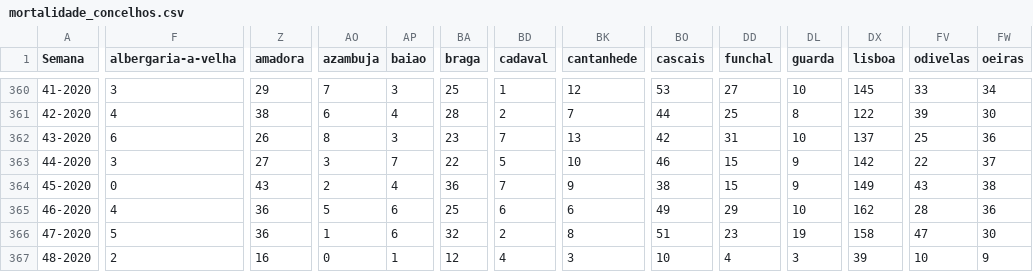
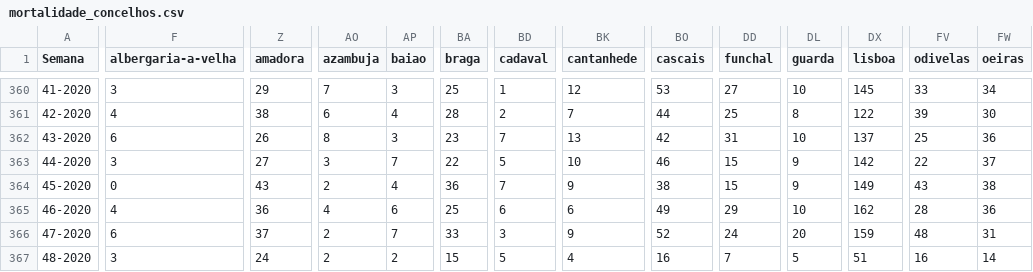
Before and after one commit to dssg-pt/dados-SICOeVM, a CSV file: mortalidade_concelhos.csv, drawn as a sheet; only a part is shown, gaps mark what is left out; the diff covers the shown part only; the diff names each change by its address in the sheet, - before the commit and + after, or states it on an @@ line.

```diff
--- a/mortalidade_concelhos.csv
+++ b/mortalidade_concelhos.csv
-AO365 (azambuja): 5
+AO365 (azambuja): 4
-F366 (albergaria-a-velha): 5
+F366 (albergaria-a-velha): 6
-Z366 (amadora): 36
+Z366 (amadora): 37
-AO366 (azambuja): 1
+AO366 (azambuja): 2
-AP366 (baiao): 6
+AP366 (baiao): 7
-BA366 (braga): 32
+BA366 (braga): 33
-BD366 (cadaval): 2
+BD366 (cadaval): 3
-BK366 (cantanhede): 8
+BK366 (cantanhede): 9
-BO366 (cascais): 51
+BO366 (cascais): 52
-DD366 (funchal): 23
+DD366 (funchal): 24
-DL366 (guarda): 19
+DL366 (guarda): 20
-DX366 (lisboa): 158
+DX366 (lisboa): 159
-FV366 (odivelas): 47
+FV366 (odivelas): 48
-FW366 (oeiras): 30
+FW366 (oeiras): 31
-F367 (albergaria-a-velha): 2
+F367 (albergaria-a-velha): 3
-Z367 (amadora): 16
+Z367 (amadora): 24
-AO367 (azambuja): 0
+AO367 (azambuja): 2
-AP367 (baiao): 1
+AP367 (baiao): 2
-BA367 (braga): 12
+BA367 (braga): 15
-BD367 (cadaval): 4
+BD367 (cadaval): 5
-BK367 (cantanhede): 3
+BK367 (cantanhede): 4
-BO367 (cascais): 10
+BO367 (cascais): 16
-DD367 (funchal): 4
+DD367 (funchal): 7
-DL367 (guarda): 3
+DL367 (guarda): 5
-DX367 (lisboa): 39
+DX367 (lisboa): 51
-FV367 (odivelas): 10
+FV367 (odivelas): 16
-FW367 (oeiras): 9
+FW367 (oeiras): 14
```
Also changed, not shown: 134 edited cells elsewhere in this file, 3 other files.
